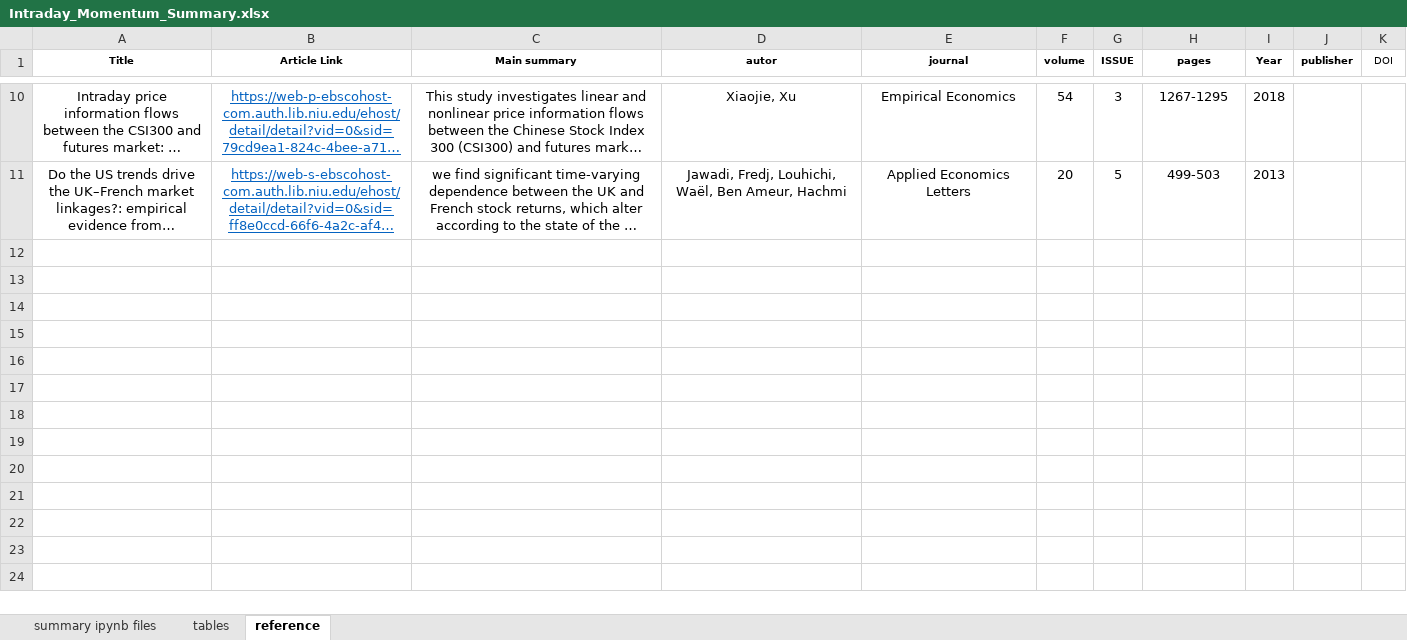
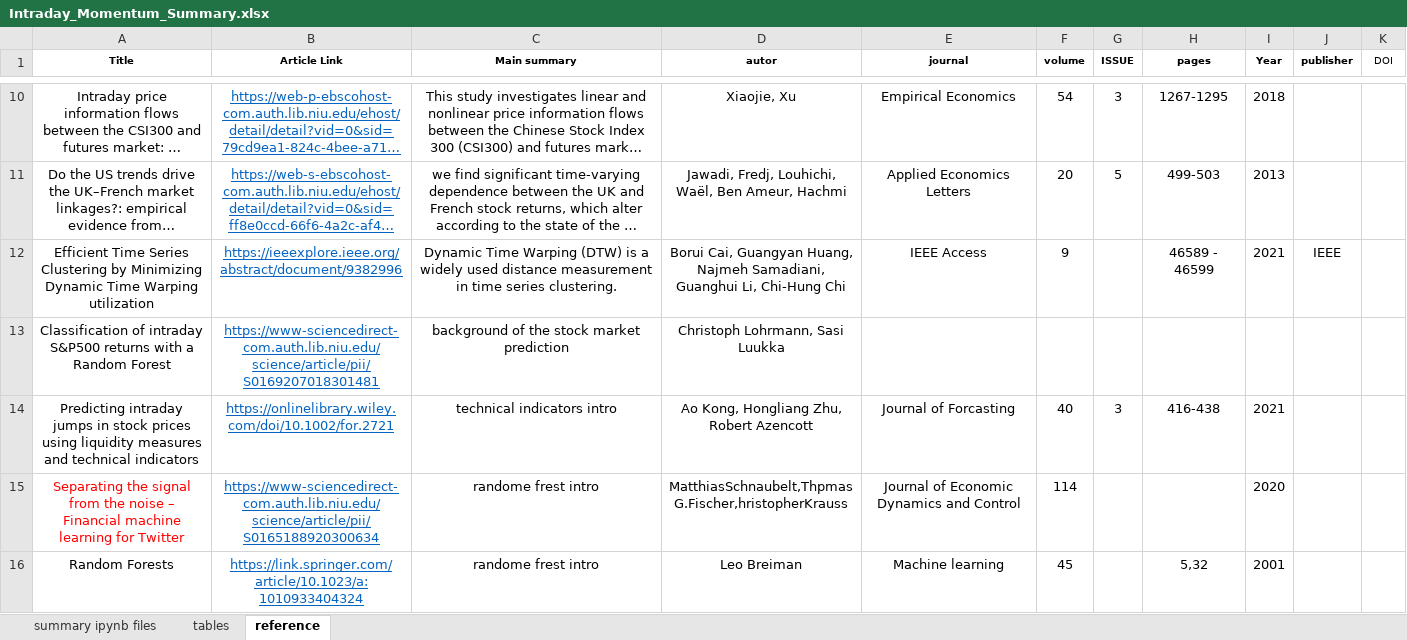
Before and after one commit to LuZhang907/WrappingUp_Exploring_Intraday_Momentum, an Excel workbook: Intraday Momentum/Intraday_Momentum_Summary.xlsx, sheet reference, drawn as a sheet; only a part is shown, gaps mark what is left out; long unchanged cells end in …; values as stored, in another font and other column widths than the file's, no borders; the diff covers the shown part only; the diff names each change by its address in the sheet, - before the commit and + after, or states it on an @@ line.

Commit message:
Update Intraday_Momentum_Summary.xlsx

```diff
--- a/Intraday Momentum/Intraday_Momentum_Summary.xlsx (sheet reference)
+++ b/Intraday Momentum/Intraday_Momentum_Summary.xlsx (sheet reference)
+row 12: Efficient Time Series Clustering by Minimizing Dynamic Time Warping utilization | https://ieeexplore.ieee.org/abstract/document/9382996 | Dynamic Time Warping (DTW) is a widely used distance measurement in time series clustering. | Borui Cai, Guangyan Huang, Najmeh Samadiani, Guanghui Li, Chi-Hung Chi | IEEE Access | 9 |  | 46589 - 46599 | 2021 | IEEE
+row 13: Classification of intraday S&P500 returns with a Random Forest | https://www-sciencedirect-com.auth.lib.niu.edu/science/article/pii/S0169207018301481 | background of the stock market prediction | Christoph Lohrmann, Sasi Luukka
+row 14: Predicting intraday jumps in stock prices using liquidity measures and technical indicators | https://onlinelibrary.wiley.com/doi/10.1002/for.2721 | technical indicators intro | Ao Kong, Hongliang Zhu, Robert Azencott | Journal of Forcasting | 40 | 3 | 416-438 | 2021
+row 15: Separating the signal from the noise – Financial machine learning for Twitter | https://www-sciencedirect-com.auth.lib.niu.edu/science/article/pii/S0165188920300634 | randome frest intro | MatthiasSchnaubelt,Thpmas G.Fischer,hristopherKrauss | Journal of Economic Dynamics and Control | 114 |  |  | 2020
+row 16: Random Forests | https://link.springer.com/article/10.1023/a:1010933404324 | randome frest intro | Leo Breiman | Machine learning | 45 |  | 5,32 | 2001
```
Also changed, not shown: 5 added rows elsewhere in this sheet.
